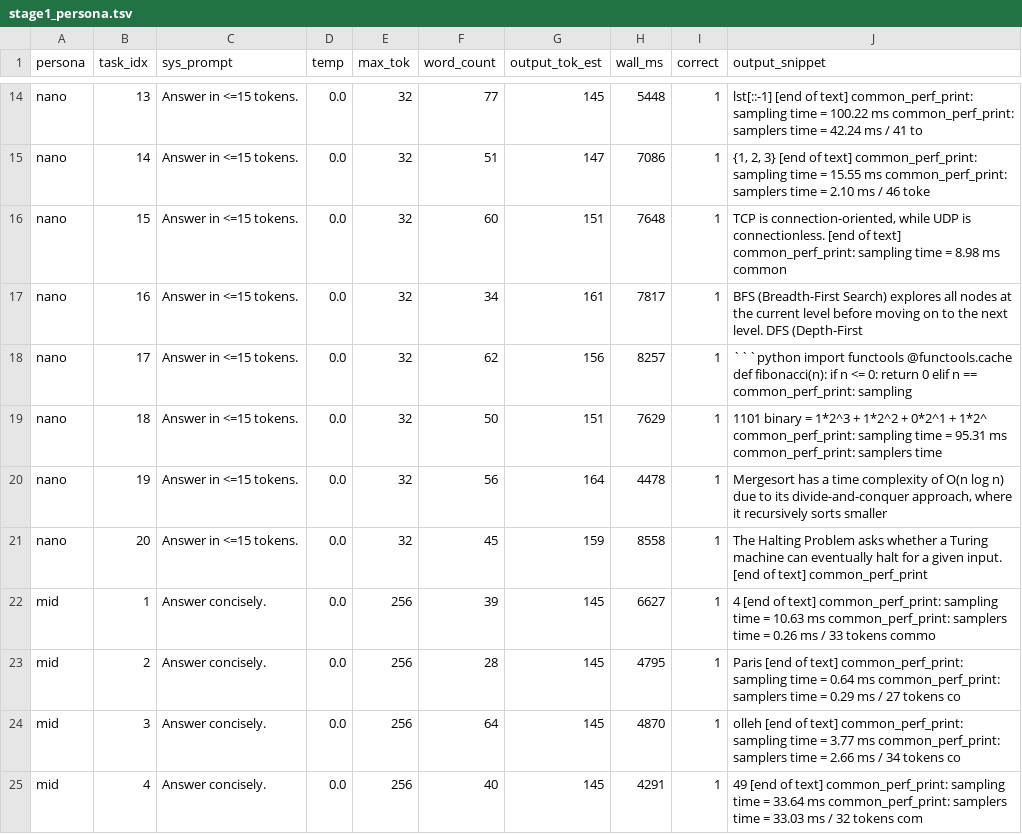
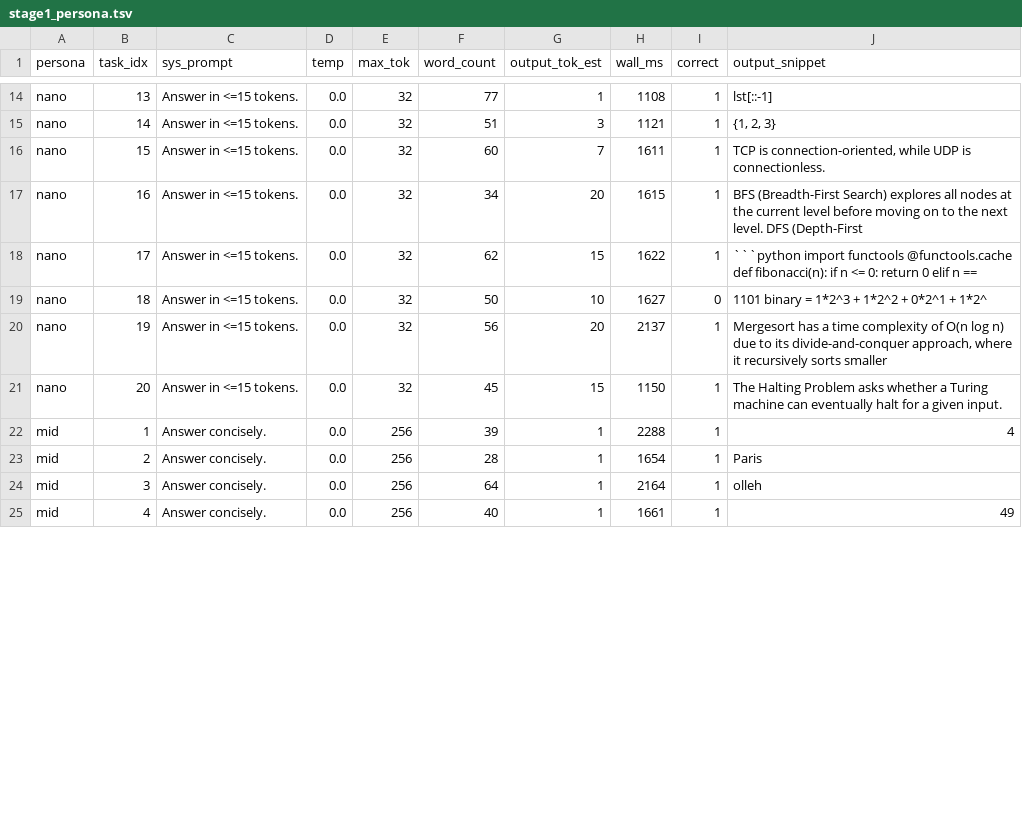
Before and after one commit to dancinlab/hexa-codex, a TSV file: .verdicts/sandbox/stage1_persona.tsv, drawn as a sheet; only a part is shown, gaps mark what is left out; the diff covers the shown part only; the diff names each change by its address in the sheet, - before the commit and + after, or states it on an @@ line.

```diff
--- a/.verdicts/sandbox/stage1_persona.tsv
+++ b/.verdicts/sandbox/stage1_persona.tsv
-G14 (output_tok_est): 145
+G14 (output_tok_est): 1
-H14 (wall_ms): 5448
+H14 (wall_ms): 1108
-J14 (output_snippet): lst[::-1] [end of text] common_perf_print: sampling time = 100.22 ms common_perf_print: samplers time = 42.24 ms / 41 to
+J14 (output_snippet): lst[::-1]
-G15 (output_tok_est): 147
+G15 (output_tok_est): 3
-H15 (wall_ms): 7086
+H15 (wall_ms): 1121
-J15 (output_snippet): …2, 3} [end of text] common_perf_print: sampling time = 15.55 ms common_perf_print: samplers time = 2.10 ms / 46 toke
+J15 (output_snippet): …2, 3}
-G16 (output_tok_est): 151
+G16 (output_tok_est): 7
-H16 (wall_ms): 7648
+H16 (wall_ms): 1611
-J16 (output_snippet): …is connectionless. [end of text] common_perf_print: sampling time = 8.98 ms common
+J16 (output_snippet): …is connectionless.
-G17 (output_tok_est): 161
+G17 (output_tok_est): 20
-H17 (wall_ms): 7817
+H17 (wall_ms): 1615
-G18 (output_tok_est): 156
+G18 (output_tok_est): 15
-H18 (wall_ms): 8257
+H18 (wall_ms): 1622
-J18 (output_snippet): …n == common_perf_print: sampling
+J18 (output_snippet): …n ==
-G19 (output_tok_est): 151
+G19 (output_tok_est): 10
-H19 (wall_ms): 7629
+H19 (wall_ms): 1627
-I19 (correct): 1
+I19 (correct): 0
-J19 (output_snippet): …+ 1*2^ common_perf_print: sampling time = 95.31 ms common_perf_print: samplers time
+J19 (output_snippet): …+ 1*2^
-G20 (output_tok_est): 164
+G20 (output_tok_est): 20
-H20 (wall_ms): 4478
+H20 (wall_ms): 2137
-G21 (output_tok_est): 159
+G21 (output_tok_est): 15
-H21 (wall_ms): 8558
+H21 (wall_ms): 1150
-J21 (output_snippet): …given input. [end of text] common_perf_print
+J21 (output_snippet): …given input.
-G22:G25 (output_tok_est): 145
+G22:G25 (output_tok_est): 1
-H22 (wall_ms): 6627
+H22 (wall_ms): 2288
-J22 (output_snippet): 4 [end of text] common_perf_print: sampling time = 10.63 ms common_perf_print: samplers time = 0.26 ms / 33 tokens commo
+J22 (output_snippet): 4
-H23 (wall_ms): 4795
+H23 (wall_ms): 1654
-J23 (output_snippet): Paris [end of text] common_perf_print: sampling time = 0.64 ms common_perf_print: samplers time = 0.29 ms / 27 tokens co
+J23 (output_snippet): Paris
-H24 (wall_ms): 4870
+H24 (wall_ms): 2164
-J24 (output_snippet): olleh [end of text] common_perf_print: sampling time = 3.77 ms common_perf_print: samplers time = 2.66 ms / 34 tokens co
+J24 (output_snippet): olleh
-H25 (wall_ms): 4291
+H25 (wall_ms): 1661
-J25 (output_snippet): 49 [end of text] common_perf_print: sampling time = 33.64 ms common_perf_print: samplers time = 33.03 ms / 32 tokens com
+J25 (output_snippet): 49
```
Also changed, not shown: 142 edited cells elsewhere in this file, .verdicts/sandbox/stage0_accuracy_floor.tsv, .verdicts/sandbox/stage3_earlystop_local.tsv, 11 other files.
